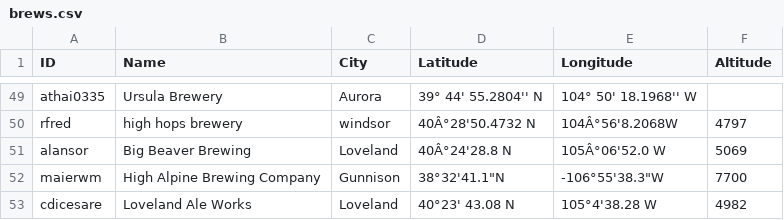
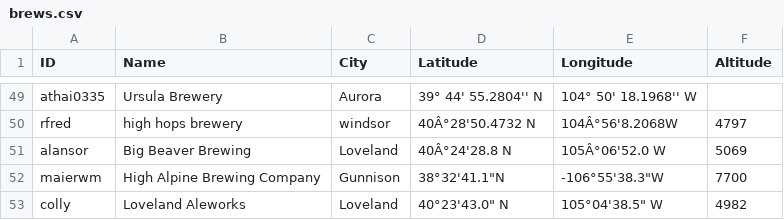
Before and after one commit to csu2017sp314/class, a CSV file: brews.csv, drawn as a sheet; only a part is shown, gaps mark what is left out.

Commit message:
Update brews.csv

```diff
--- a/brews.csv
+++ b/brews.csv
@@ -52,2 +52,2 @@ alansor, Big Beaver Brewing, Loveland, 40Â°24'28.8 N, 105Â°06'52.0 W, 5069
 maierwm, High Alpine Brewing Company, Gunnison, 38°32'41.1"N, -106°55'38.3"W, 7700
-cdicesare, Loveland Ale Works, Loveland, 40°23' 43.08 N, 105°4'38.28 W, 4982
+colly,Loveland Aleworks,Loveland,40°23'43.0" N,105°04'38.5" W,4982
```
